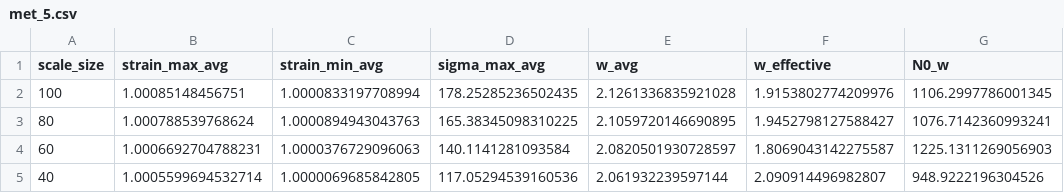
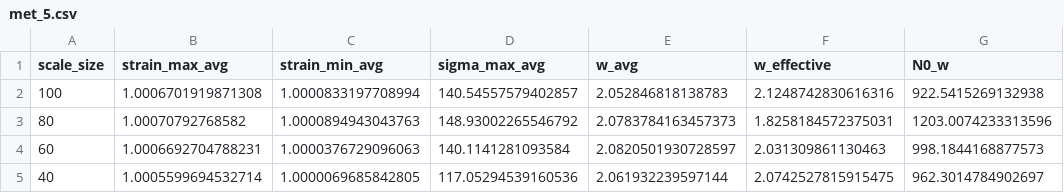
Before and after one commit to youssefbaz/FatigueSafran, a CSV file: data/processed/parameters/damage_parameter/met_5.csv, drawn as a sheet.

```diff
--- a/data/processed/parameters/damage_parameter/met_5.csv
+++ b/data/processed/parameters/damage_parameter/met_5.csv
@@ -1,5 +1,5 @@
 scale_size,strain_max_avg,strain_min_avg,sigma_max_avg,w_avg,w_effective,N0_w
-100,1.00085148456751,1.0000833197708994,178.25285236502435,2.1261336835921028,1.9153802774209976,1106.2997786001345
-80,1.000788539768624,1.0000894943043763,165.38345098310225,2.1059720146690895,1.9452798127588427,1076.7142360993241
-60,1.0006692704788231,1.0000376729096063,140.1141281093584,2.0820501930728597,1.8069043142275587,1225.1311269056903
-40,1.0005599694532714,1.0000069685842805,117.05294539160536,2.061932239597144,2.090914496982807,948.9222196304526
+100,1.0006701919871308,1.0000833197708994,140.54557579402857,2.052846818138783,2.1248742830616316,922.5415269132938
+80,1.00070792768582,1.0000894943043763,148.93002265546792,2.0783784163457373,1.8258184572375031,1203.0074233313596
+60,1.0006692704788231,1.0000376729096063,140.1141281093584,2.0820501930728597,2.031309861130463,998.1844168877573
+40,1.0005599694532714,1.0000069685842805,117.05294539160536,2.061932239597144,2.0742527815915475,962.3014784902697
```
Also changed, not shown: 2 other files.
